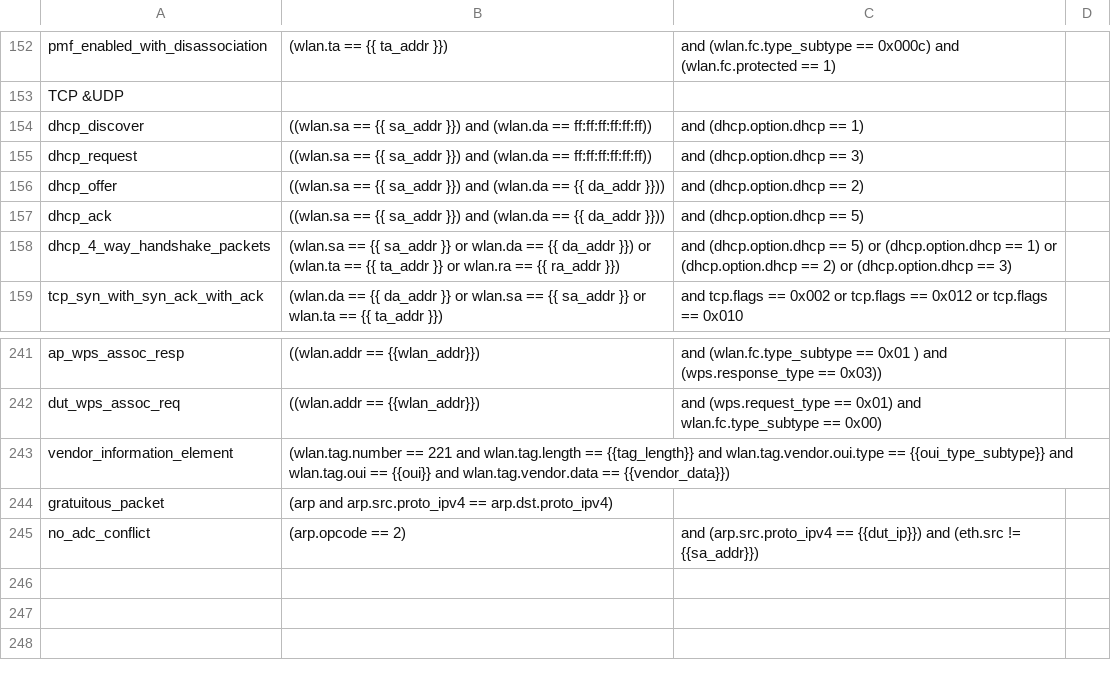
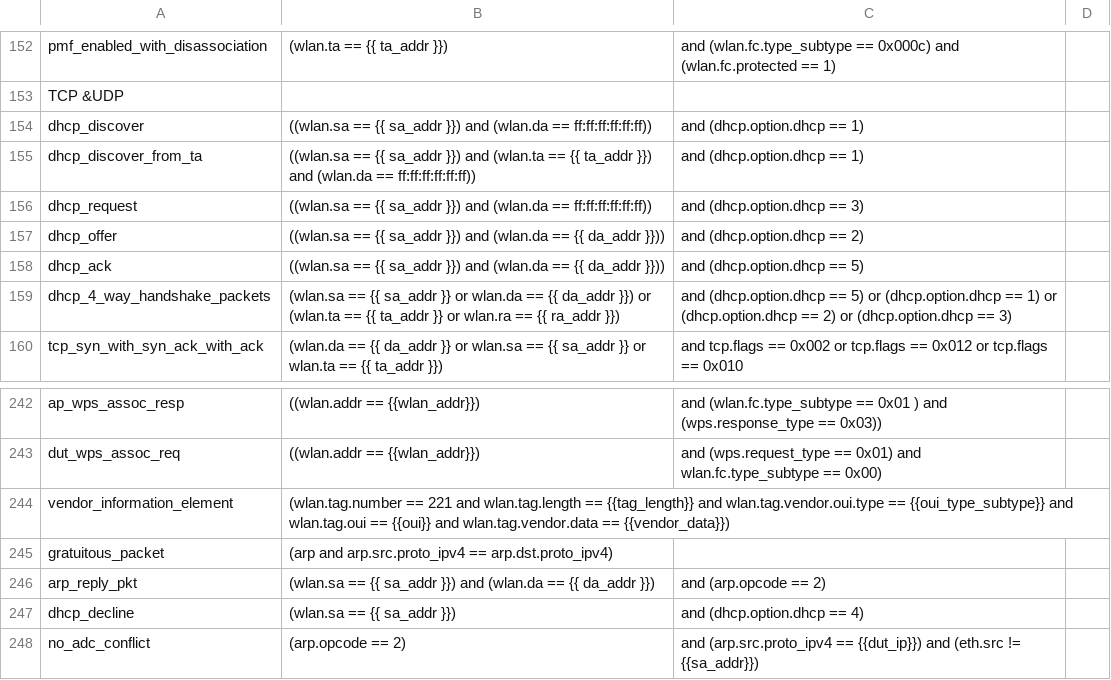
Before and after one commit to avinashsilabs/Sample_App_Automation_utf, a CSV file: config/sniffer_filter.csv, drawn as a sheet; only a part is shown, gaps mark what is left out; the diff names each change by its address in the sheet, - before the commit and + after, or states it on an @@ line.

Commit message:
Pull request #3955: [WIFI_BT_UTFHELP-5995]: Added 12 TCs in lwip_default_timer and lwip_optimized_timer test plan
Merge in IOT_INFRA_SW/utf_wifi from WIFI_BT_UTFHELP-5995-automate-wlan_sta_lwip_default_timer-test-plan_3 to release/milestone88

Squashed commit of the following:

commit a4c413f36baa8027bbb1163db1df067c85ea964d
Author: saagrawa <sakshi.agrawal@silabs.com>
Date:   Wed Feb 18 07:01:46 2026 +0530

    [WIFI_BT_UTFHELP-5995]: Added changes

commit 8fa4a66568819dcbca826973df9e366b07dfd9f5
Author: saagrawa <sakshi.agrawal@silabs.com>
Date:   Tue Feb 17 21:59:06 2026 +0530

    [WIFI_BT_UTFHELP-5995]: reverted the harness changes

commit 474efae3ec837df11cedd54241466aaafde0adce
Author: saagrawa <sakshi.agrawal@silabs.com>
Date:   Tue Feb 17 21:56:13 2026 +0530

    [WIFI_BT_UTFHELP-5995]: resolved the PR comments and modified the test cases

commit 43ad9e8bd1e3e9cb3cbbc7e34ac030ba1d78b7e2
Author: saagrawa <sakshi.agrawal@silabs.com>
Date:   Mon Feb 16 16:36:11 2026 +0530

    [WIFI_BT_UTFHELP-5995]: modify the script

commit 43b897d085f917493f93b30fdc14a09f2c4f95b3
Author: saagrawa <sakshi.agrawal@silabs.com>
Date:   Mon Feb 16 00:41:12 2026 +0530

    [WIFI_BT_UTFHELP-5995]: Added 10 TCs in lwip_default_timer and lwip_optimized_timer test plan

```diff
--- a/config/sniffer_filter.csv
+++ b/config/sniffer_filter.csv
+row 155: dhcp_discover_from_ta | ((wlan.sa == {{ sa_addr }}) and (wlan.ta == {{ ta_addr }}) and (wlan.da == ff:ff:ff:ff:ff:ff)) | and (dhcp.option.dhcp == 1)
+row 246: arp_reply_pkt | (wlan.sa == {{ sa_addr }}) and (wlan.da == {{ da_addr }}) | and (arp.opcode == 2)
+row 247: dhcp_decline | (wlan.sa == {{ sa_addr }}) | and (dhcp.option.dhcp == 4)
```
Also changed, not shown: 3 other files.
